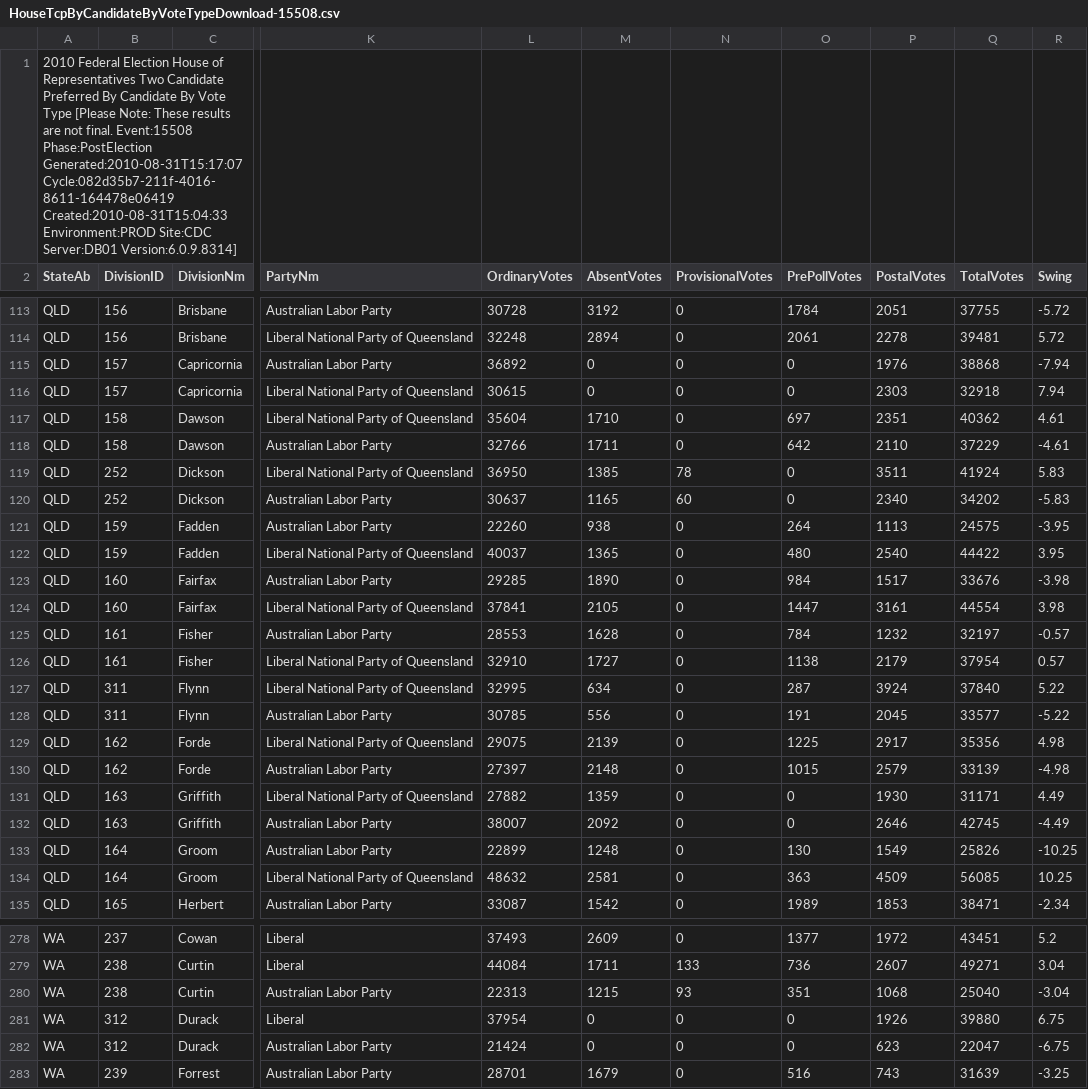
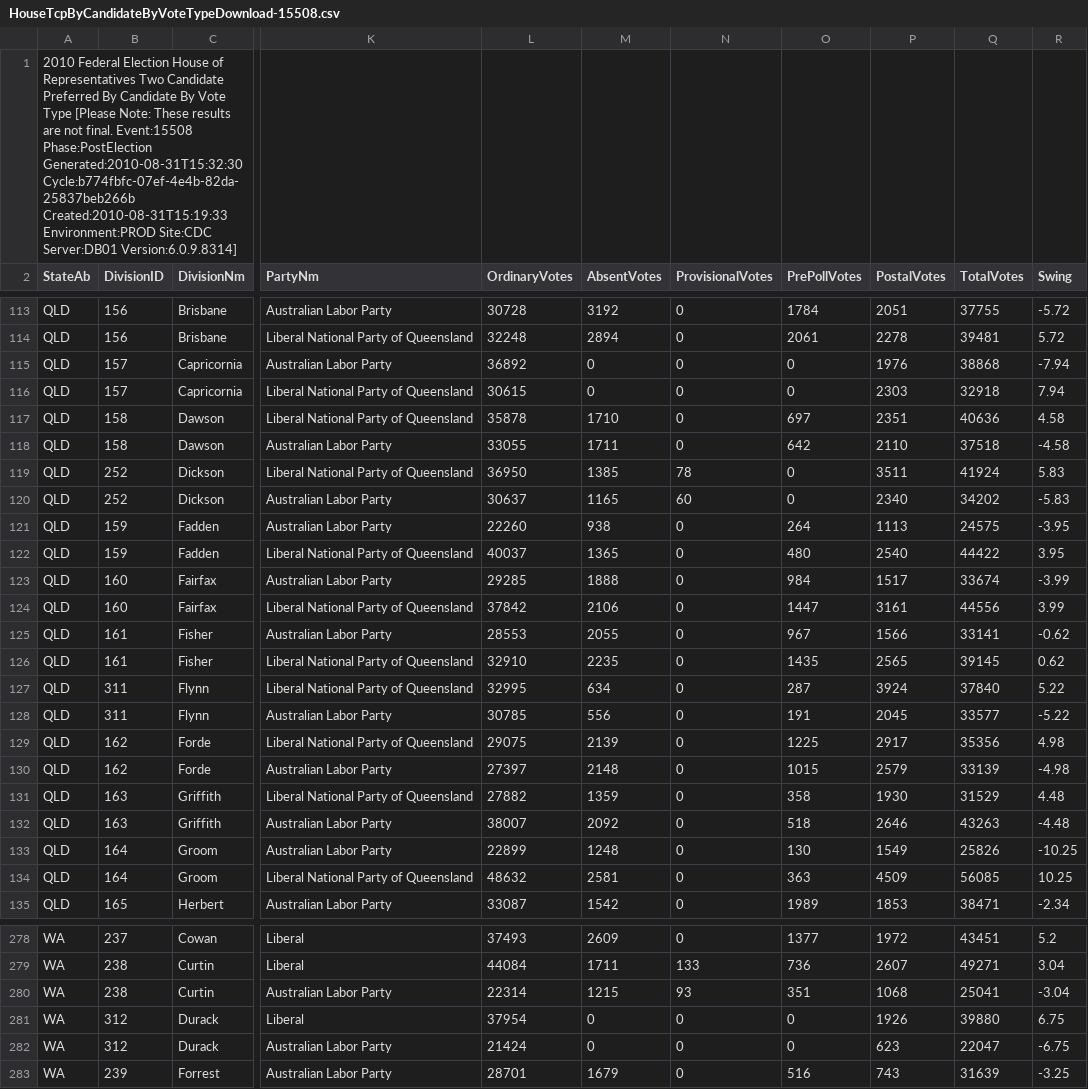
Before and after one commit to d1b/AustralianFederalElection2010CSV, a CSV file: HouseTcpByCandidateByVoteTypeDownload-15508.csv, drawn as a sheet; only a part is shown, gaps mark what is left out; the diff covers the shown part only; the diff names each change by its address in the sheet, - before the commit and + after, or states it on an @@ line.

```diff
--- a/HouseTcpByCandidateByVoteTypeDownload-15508.csv
+++ b/HouseTcpByCandidateByVoteTypeDownload-15508.csv
-A1 (StateAb): …Event:15508 Phase:PostElection Generated:2010-08-31T15:17:07 Cycle:082d35b7-211f-4016-8611-164478e06419 Created:2010-08-31T15:04:33 Environment:PROD Site:CDC…
+A1 (StateAb): …Event:15508 Phase:PostElection Generated:2010-08-31T15:32:30 Cycle:b774fbfc-07ef-4e4b-82da-25837beb266b Created:2010-08-31T15:19:33 Environment:PROD Site:CDC…
-L117 (OrdinaryVotes): 35604
+L117 (OrdinaryVotes): 35878
-Q117 (TotalVotes): 40362
+Q117 (TotalVotes): 40636
-R117 (Swing): 4.61
+R117 (Swing): 4.58
-L118 (OrdinaryVotes): 32766
+L118 (OrdinaryVotes): 33055
-Q118 (TotalVotes): 37229
+Q118 (TotalVotes): 37518
-R118 (Swing): -4.61
+R118 (Swing): -4.58
-M123 (AbsentVotes): 1890
+M123 (AbsentVotes): 1888
-Q123 (TotalVotes): 33676
+Q123 (TotalVotes): 33674
-R123 (Swing): -3.98
+R123 (Swing): -3.99
-L124 (OrdinaryVotes): 37841
+L124 (OrdinaryVotes): 37842
-M124 (AbsentVotes): 2105
+M124 (AbsentVotes): 2106
-Q124 (TotalVotes): 44554
+Q124 (TotalVotes): 44556
-R124 (Swing): 3.98
+R124 (Swing): 3.99
-M125 (AbsentVotes): 1628
+M125 (AbsentVotes): 2055
-O125 (PrePollVotes): 784
+O125 (PrePollVotes): 967
-P125 (PostalVotes): 1232
+P125 (PostalVotes): 1566
-Q125 (TotalVotes): 32197
+Q125 (TotalVotes): 33141
-R125 (Swing): -0.57
+R125 (Swing): -0.62
-M126 (AbsentVotes): 1727
+M126 (AbsentVotes): 2235
-O126 (PrePollVotes): 1138
+O126 (PrePollVotes): 1435
-P126 (PostalVotes): 2179
+P126 (PostalVotes): 2565
-Q126 (TotalVotes): 37954
+Q126 (TotalVotes): 39145
-R126 (Swing): 0.57
+R126 (Swing): 0.62
-O131 (PrePollVotes): 0
+O131 (PrePollVotes): 358
-Q131 (TotalVotes): 31171
+Q131 (TotalVotes): 31529
-R131 (Swing): 4.49
+R131 (Swing): 4.48
-O132 (PrePollVotes): 0
+O132 (PrePollVotes): 518
-Q132 (TotalVotes): 42745
+Q132 (TotalVotes): 43263
-R132 (Swing): -4.49
+R132 (Swing): -4.48
-L280 (OrdinaryVotes): 22313
+L280 (OrdinaryVotes): 22314
-Q280 (TotalVotes): 25040
+Q280 (TotalVotes): 25041
```
Also changed, not shown: 76 edited cells elsewhere in this file, HouseFirstPrefsByCandidateByVoteTypeDownload-15508.csv, HouseTppByPollingPlaceDownload-15508.csv, 53 other files.
